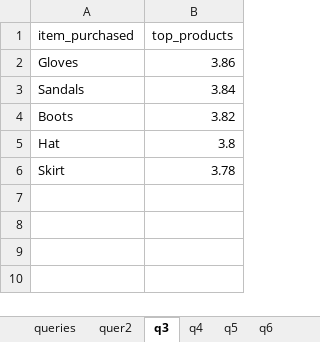
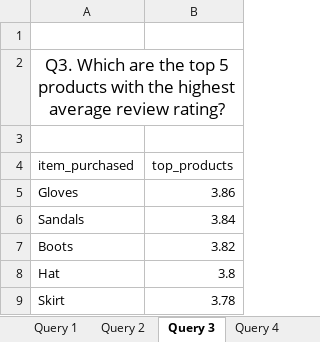
Before and after one commit to HeheAnanya/customer_behaviour_analysis-, an Excel workbook: Customer_Services_queries.xlsx, sheet Query 3, drawn as a sheet; values as stored, in another font and other column widths than the file's, no borders; table styles not drawn; the diff names each change by its address in the sheet, - before the commit and + after, or states it on an @@ line.

Commit message:
Updated the customer query file

```diff
--- a/Customer_Services_queries.xlsx (sheet Query 3)
+++ b/Customer_Services_queries.xlsx (sheet Query 3)
-sheet tab: queries
+sheet tab: Query 1
-sheet tab: quer2
+sheet tab: Query 2
-sheet tab: q3
+sheet tab: Query 3
-sheet tab: q4
+sheet tab: Query 4
+row 1: (empty)
+row 2: Q3. Which are the top 5 products with the highest average review rating?
+row 3: (empty)
```
Also changed, not shown: sheet Query 2, sheet Query 1, sheet Query 4, sheet Query 6, sheet Query 5, other sheet tabs.
